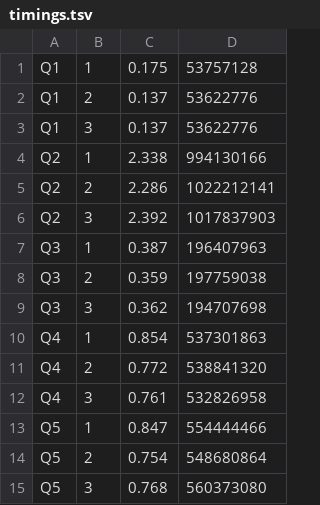
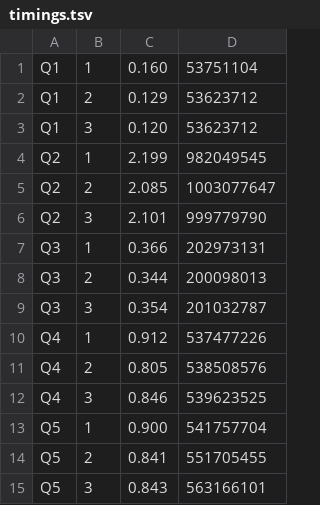
Before and after one commit to stergiotis/boxer, a TSV file: doc/trials/jsonbench-on-facts/runs/2026-08-06-m4-10m/arm-c/timings.tsv, drawn as a sheet.

```diff
--- a/doc/trials/jsonbench-on-facts/runs/2026-08-06-m4-10m/arm-c/timings.tsv
+++ b/doc/trials/jsonbench-on-facts/runs/2026-08-06-m4-10m/arm-c/timings.tsv
@@ -1,15 +1,15 @@
-Q1	1	0.175	53757128
-Q1	2	0.137	53622776
-Q1	3	0.137	53622776
-Q2	1	2.338	994130166
-Q2	2	2.286	1022212141
-Q2	3	2.392	1017837903
-Q3	1	0.387	196407963
-Q3	2	0.359	197759038
-Q3	3	0.362	194707698
-Q4	1	0.854	537301863
-Q4	2	0.772	538841320
-Q4	3	0.761	532826958
-Q5	1	0.847	554444466
-Q5	2	0.754	548680864
-Q5	3	0.768	560373080
+Q1	1	0.160	53751104
+Q1	2	0.129	53623712
+Q1	3	0.120	53623712
+Q2	1	2.199	982049545
+Q2	2	2.085	1003077647
+Q2	3	2.101	999779790
+Q3	1	0.366	202973131
+Q3	2	0.344	200098013
+Q3	3	0.354	201032787
+Q4	1	0.912	537477226
+Q4	2	0.805	538508576
+Q4	3	0.846	539623525
+Q5	1	0.900	541757704
+Q5	2	0.841	551705455
+Q5	3	0.843	563166101
```
Also changed, not shown: doc/trials/jsonbench-on-facts/runs/2026-08-06-m4-10m/arm-b/timings.tsv, 26 other files.
